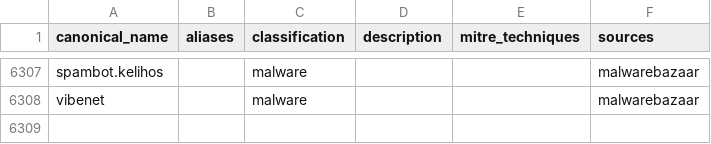
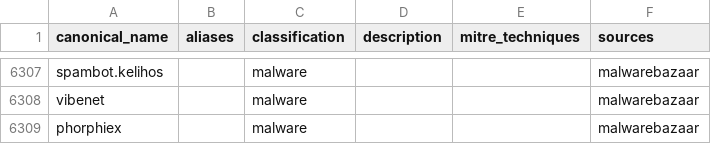
Before and after one commit to elchacal801/threat-intel-reference, a CSV file: data/normalized/malware_families.csv, drawn as a sheet; only a part is shown, gaps mark what is left out; the diff names each change by its address in the sheet, - before the commit and + after, or states it on an @@ line.

```diff
--- a/data/normalized/malware_families.csv
+++ b/data/normalized/malware_families.csv
+row 6309: phorphiex |  | malware |  |  | malwarebazaar
```
Also changed, not shown: data/raw/urlhaus.csv, 11 other files.
